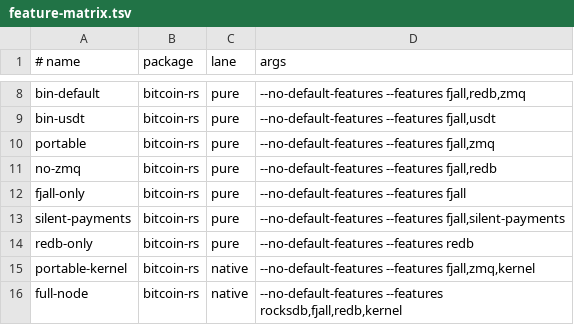
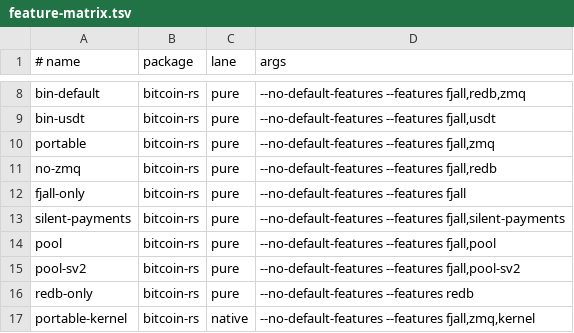
Before and after one commit to AgentDawn/bitcoin-rs, a TSV file: scripts/feature-matrix.tsv, drawn as a sheet; only a part is shown, gaps mark what is left out; the shorter side is filled out with more unchanged rows; the diff names each change by its address in the sheet, - before the commit and + after, or states it on an @@ line.

Commit message:
Add native mining pools with durable PPLNS
Share mining jobs and share validation across opt-in SV1 and
 authenticated SV2 listeners. Keep durable PPLNS accounting and
 external-signer reconciliation behind one ledger owner.

Add the explicitly approved PoolLedger storage family without
resetting existing records. Verify with 490 behavioral tests,
strict feature-enabled workspace lint, and 14 architecture tests.
No operator database was opened or migrated.

```diff
--- a/scripts/feature-matrix.tsv
+++ b/scripts/feature-matrix.tsv
+row 14: pool | bitcoin-rs | pure | --no-default-features --features fjall,pool
+row 15: pool-sv2 | bitcoin-rs | pure | --no-default-features --features fjall,pool-sv2
```
Also changed, not shown: 49 other files.
